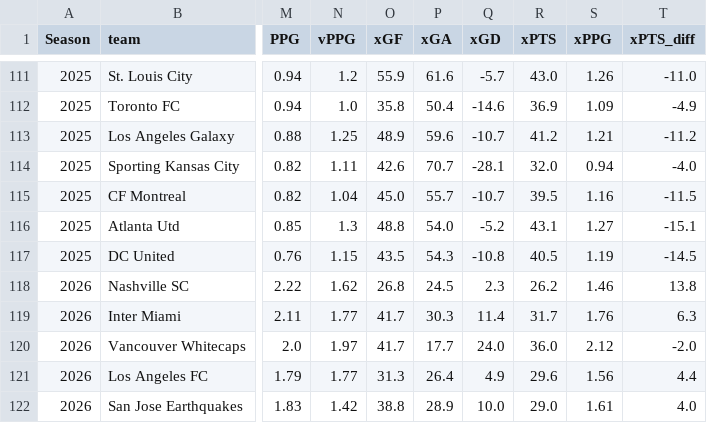
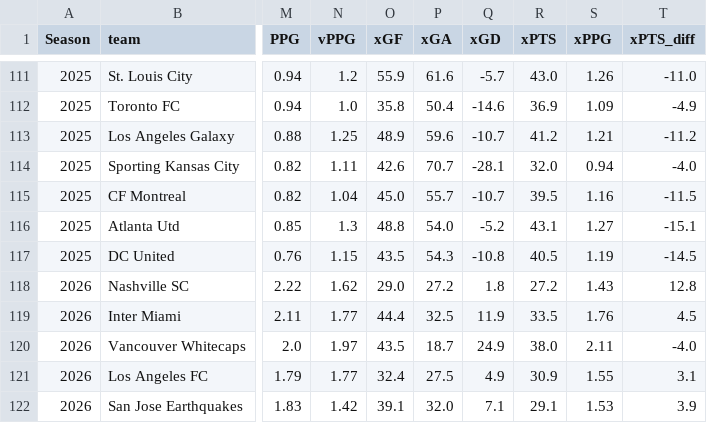
Before and after one commit to fkmccar01/MLS-Super-Table, a CSV file: data/processed/standings.csv, drawn as a sheet; only a part is shown, gaps mark what is left out; the diff covers the shown part only; the diff names each change by its address in the sheet, - before the commit and + after, or states it on an @@ line.

```diff
--- a/data/processed/standings.csv
+++ b/data/processed/standings.csv
-O118 (xGF): 26.8
+O118 (xGF): 29.0
-P118 (xGA): 24.5
+P118 (xGA): 27.2
-Q118 (xGD): 2.3
+Q118 (xGD): 1.8
-R118 (xPTS): 26.2
+R118 (xPTS): 27.2
-S118 (xPPG): 1.46
+S118 (xPPG): 1.43
-T118 (xPTS_diff): 13.8
+T118 (xPTS_diff): 12.8
-O119 (xGF): 41.7
+O119 (xGF): 44.4
-P119 (xGA): 30.3
+P119 (xGA): 32.5
-Q119 (xGD): 11.4
+Q119 (xGD): 11.9
-R119 (xPTS): 31.7
+R119 (xPTS): 33.5
-T119 (xPTS_diff): 6.3
+T119 (xPTS_diff): 4.5
-O120 (xGF): 41.7
+O120 (xGF): 43.5
-P120 (xGA): 17.7
+P120 (xGA): 18.7
-Q120 (xGD): 24.0
+Q120 (xGD): 24.9
-R120 (xPTS): 36.0
+R120 (xPTS): 38.0
-S120 (xPPG): 2.12
+S120 (xPPG): 2.11
-T120 (xPTS_diff): -2.0
+T120 (xPTS_diff): -4.0
-O121 (xGF): 31.3
+O121 (xGF): 32.4
-P121 (xGA): 26.4
+P121 (xGA): 27.5
-R121 (xPTS): 29.6
+R121 (xPTS): 30.9
-S121 (xPPG): 1.56
+S121 (xPPG): 1.55
-T121 (xPTS_diff): 4.4
+T121 (xPTS_diff): 3.1
-O122 (xGF): 38.8
+O122 (xGF): 39.1
-P122 (xGA): 28.9
+P122 (xGA): 32.0
-Q122 (xGD): 10.0
+Q122 (xGD): 7.1
-R122 (xPTS): 29.0
+R122 (xPTS): 29.1
-S122 (xPPG): 1.61
+S122 (xPPG): 1.53
-T122 (xPTS_diff): 4.0
+T122 (xPTS_diff): 3.9
```
Also changed, not shown: 146 edited cells elsewhere in this file, data/processed/standings_xg.csv, 1 other file.
